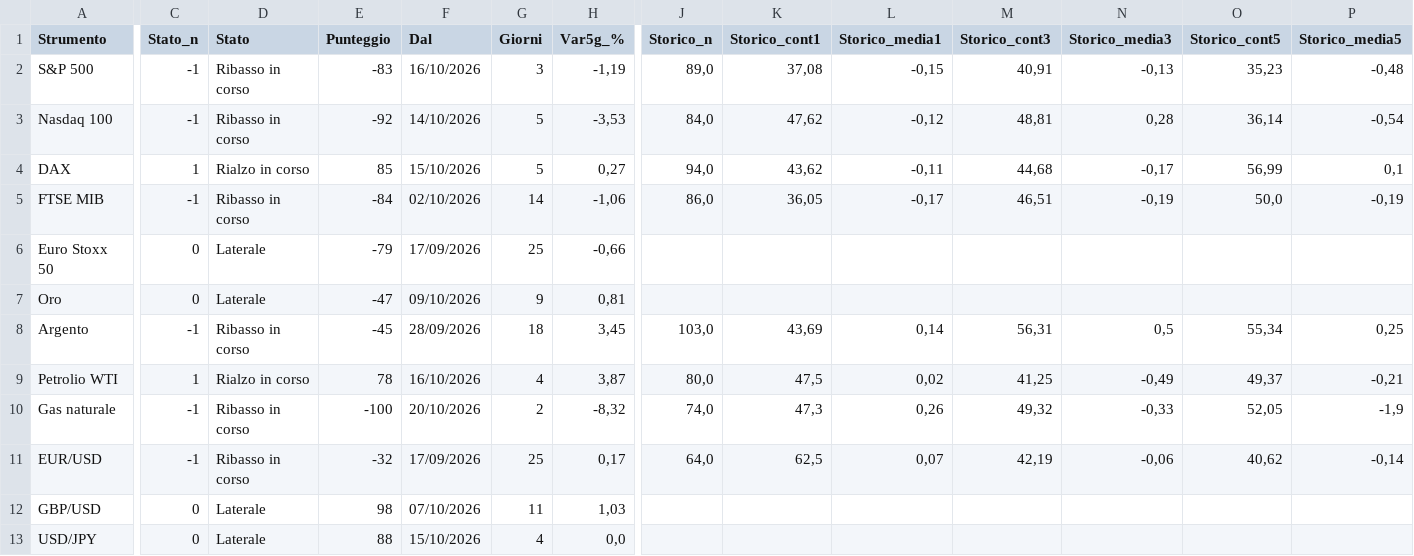
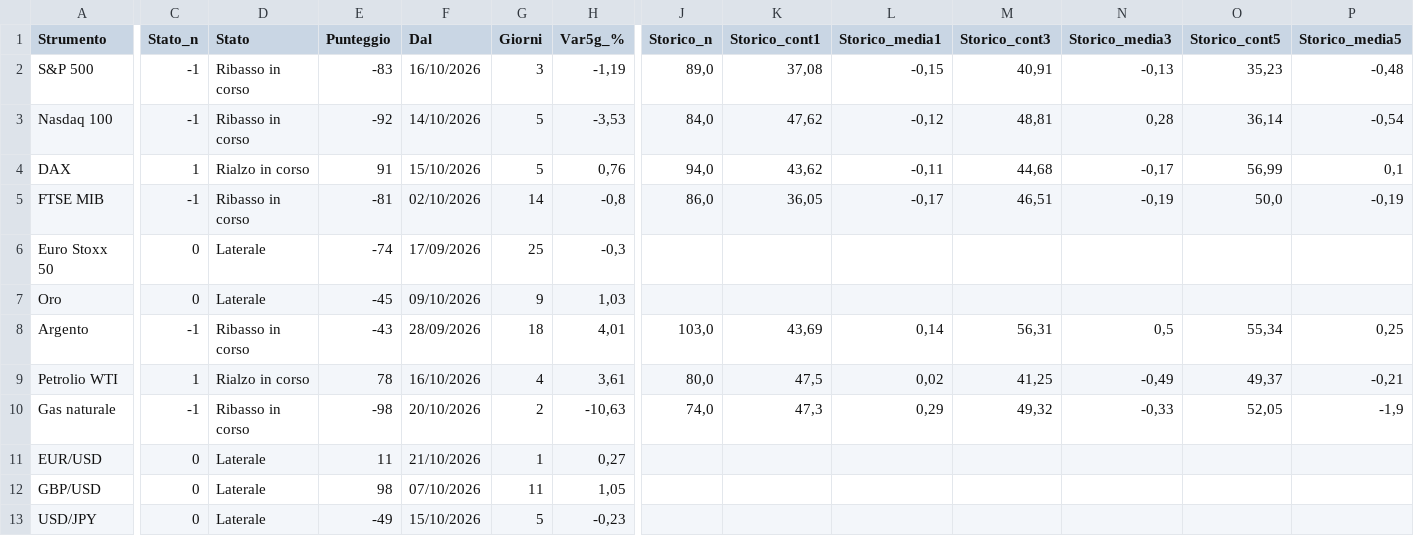
Before and after one commit to ingalessandrosessa-sudo/Trend, a CSV file: docs/dati/trend_oggi.csv, drawn as a sheet; only a part is shown, gaps mark what is left out; the diff covers the shown part only; the diff names each change by its address in the sheet, - before the commit and + after, or states it on an @@ line.

```diff
--- a/docs/dati/trend_oggi.csv
+++ b/docs/dati/trend_oggi.csv
-E4 (Punteggio): 85
+E4 (Punteggio): 91
-H4 (Var5g_%): 0,27
+H4 (Var5g_%): 0,76
-E5 (Punteggio): -84
+E5 (Punteggio): -81
-H5 (Var5g_%): -1,06
+H5 (Var5g_%): -0,8
-E6 (Punteggio): -79
+E6 (Punteggio): -74
-H6 (Var5g_%): -0,66
+H6 (Var5g_%): -0,3
-E7 (Punteggio): -47
+E7 (Punteggio): -45
-H7 (Var5g_%): 0,81
+H7 (Var5g_%): 1,03
-E8 (Punteggio): -45
+E8 (Punteggio): -43
-H8 (Var5g_%): 3,45
+H8 (Var5g_%): 4,01
-H9 (Var5g_%): 3,87
+H9 (Var5g_%): 3,61
-E10 (Punteggio): -100
+E10 (Punteggio): -98
-H10 (Var5g_%): -8,32
+H10 (Var5g_%): -10,63
-L10 (Storico_media1): 0,26
+L10 (Storico_media1): 0,29
-C11 (Stato_n): -1
+C11 (Stato_n): 0
-D11 (Stato): Ribasso in corso
+D11 (Stato): Laterale
-E11 (Punteggio): -32
+E11 (Punteggio): 11
-F11 (Dal): 17/09/2026
+F11 (Dal): 21/10/2026
-G11 (Giorni): 25
+G11 (Giorni): 1
-H11 (Var5g_%): 0,17
+H11 (Var5g_%): 0,27
-J11 (Storico_n): 64,0
+J11 (Storico_n): (empty)
-K11 (Storico_cont1): 62,5
+K11 (Storico_cont1): (empty)
-L11 (Storico_media1): 0,07
+L11 (Storico_media1): (empty)
-M11 (Storico_cont3): 42,19
+M11 (Storico_cont3): (empty)
-N11 (Storico_media3): -0,06
+N11 (Storico_media3): (empty)
-O11 (Storico_cont5): 40,62
+O11 (Storico_cont5): (empty)
-P11 (Storico_media5): -0,14
+P11 (Storico_media5): (empty)
-H12 (Var5g_%): 1,03
+H12 (Var5g_%): 1,05
-E13 (Punteggio): 88
+E13 (Punteggio): -49
-G13 (Giorni): 4
+G13 (Giorni): 5
-H13 (Var5g_%): 0,0
+H13 (Var5g_%): -0,23
```
Also changed, not shown: 6 edited cells elsewhere in this file, docs/dati/radar_storico_v2.csv, docs/dati/segnali_oggi.csv, 3 other files.
